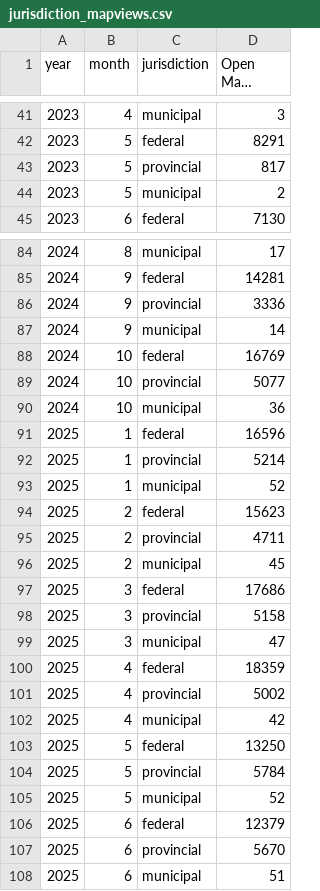
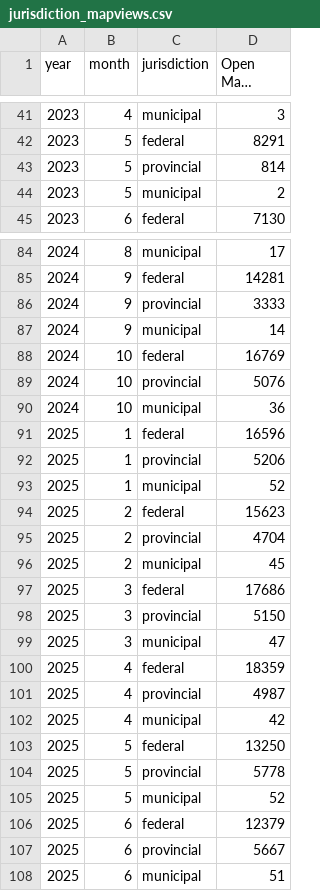
Before and after one commit to open-data/analytics-corporate-reporting, a CSV file: JURISDICTION_ANALYTICS_REPORT/jurisdiction_mapviews.csv, drawn as a sheet; only a part is shown, gaps mark what is left out; long unchanged cells end in …; the diff covers the shown part only; the diff names each change by its address in the sheet, - before the commit and + after, or states it on an @@ line.

```diff
--- a/JURISDICTION_ANALYTICS_REPORT/jurisdiction_mapviews.csv
+++ b/JURISDICTION_ANALYTICS_REPORT/jurisdiction_mapviews.csv
-D43 (Open Maps Views): 817
+D43 (Open Maps Views): 814
-D86 (Open Maps Views): 3336
+D86 (Open Maps Views): 3333
-D89 (Open Maps Views): 5077
+D89 (Open Maps Views): 5076
-D92 (Open Maps Views): 5214
+D92 (Open Maps Views): 5206
-D95 (Open Maps Views): 4711
+D95 (Open Maps Views): 4704
-D98 (Open Maps Views): 5158
+D98 (Open Maps Views): 5150
-D101 (Open Maps Views): 5002
+D101 (Open Maps Views): 4987
-D104 (Open Maps Views): 5784
+D104 (Open Maps Views): 5778
-D107 (Open Maps Views): 5670
+D107 (Open Maps Views): 5667
```
Also changed, not shown: 9 edited cells elsewhere in this file, JURISDICTION_ANALYTICS_REPORT/jurisdiction_dl.csv, JURISDICTION_ANALYTICS_REPORT/jurisdiction_visits.csv, 1 other file.
